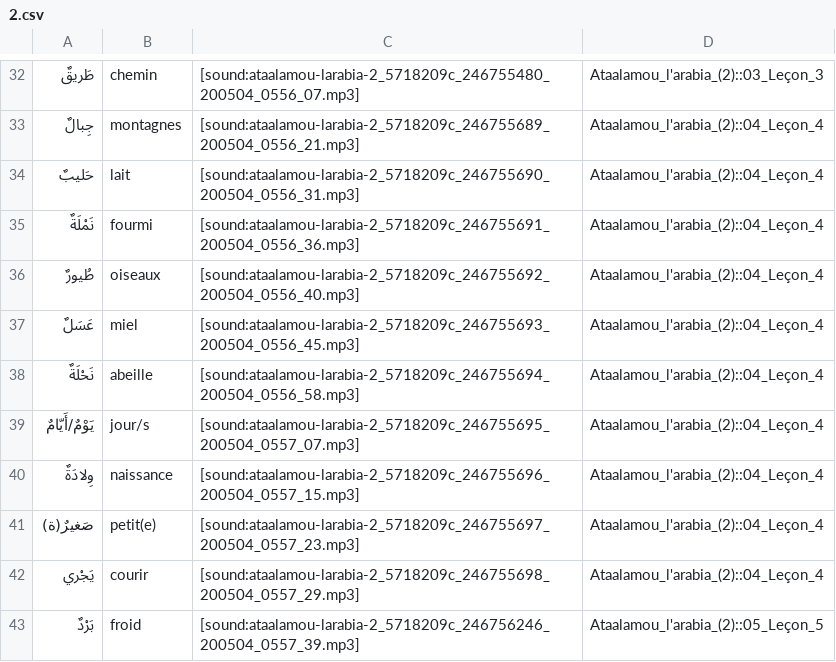
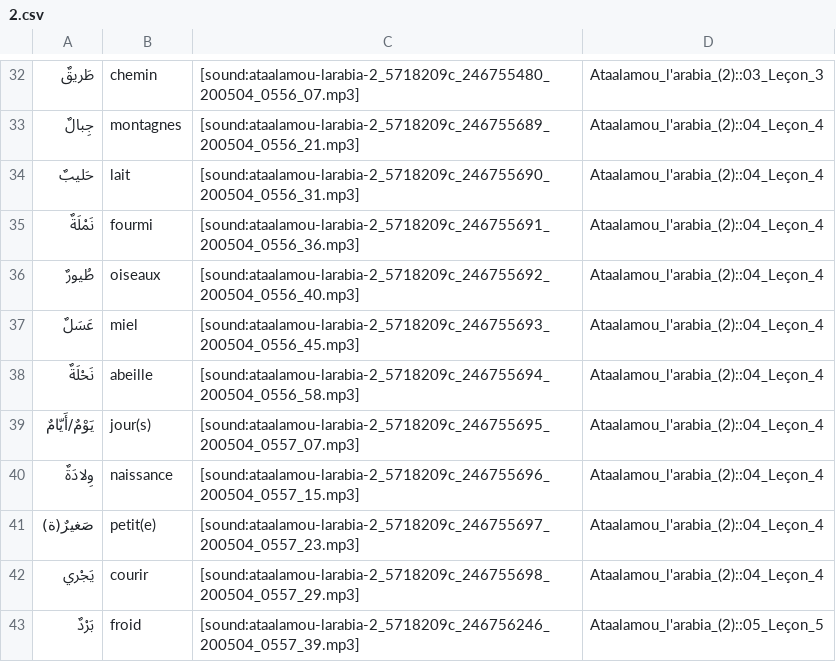
Before and after one commit to haszzz/haszzz.github.io, a CSV file: 2.csv, drawn as a sheet; only a part is shown, gaps mark what is left out.

Commit message:
Update 2.csv: Correction de la traduction de "jour(s)"

```diff
--- a/2.csv
+++ b/2.csv
@@ -38,3 +38,3 @@
 "نَحْلَةٌ","abeille","[sound:ataalamou-larabia-2_5718209c_246755694_200504_0556_58.mp3]","Ataalamou_l'arabia_(2)::04_Leçon_4"
-"يَوْمٌ/أَيّامٌ","jour/s","[sound:ataalamou-larabia-2_5718209c_246755695_200504_0557_07.mp3]","Ataalamou_l'arabia_(2)::04_Leçon_4"
+"يَوْمٌ/أَيّامٌ","jour(s)","[sound:ataalamou-larabia-2_5718209c_246755695_200504_0557_07.mp3]","Ataalamou_l'arabia_(2)::04_Leçon_4"
 "وِلادَةٌ","naissance","[sound:ataalamou-larabia-2_5718209c_246755696_200504_0557_15.mp3]","Ataalamou_l'arabia_(2)::04_Leçon_4"
```
